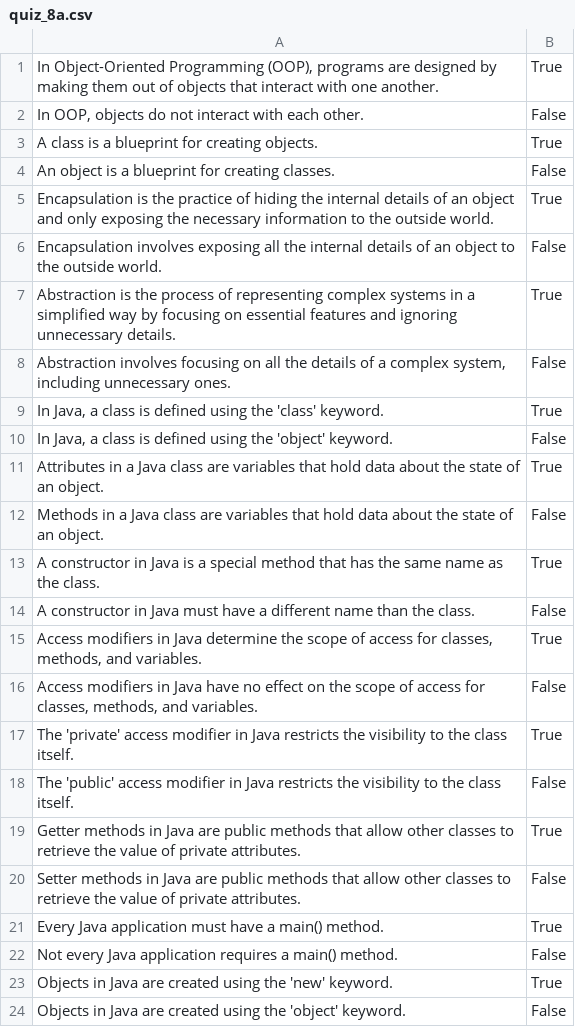
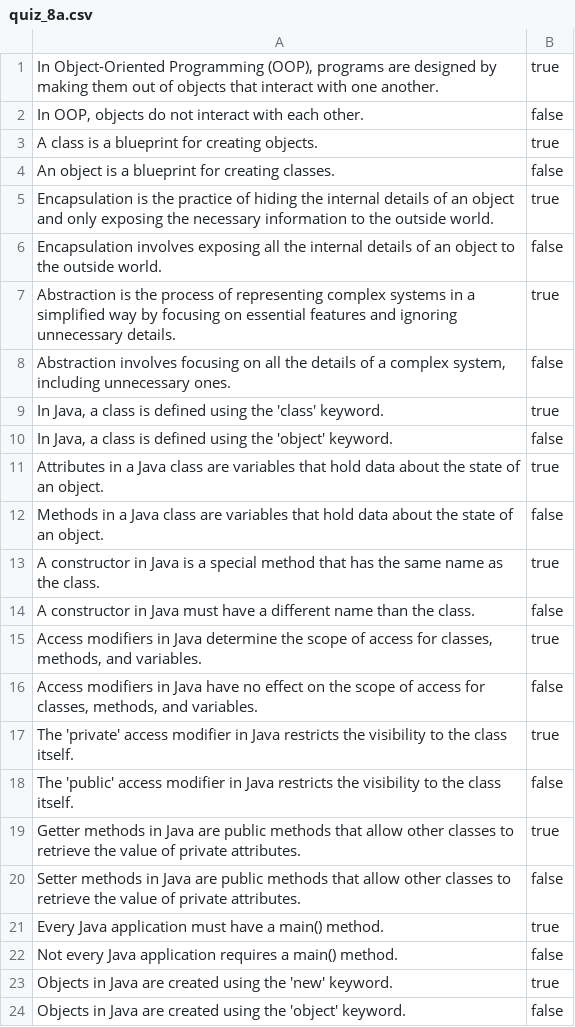
Before and after one commit to brendanpshea/programming_problem_solving, a CSV file: quiz/quiz_8a.csv, drawn as a sheet.

Commit message:
Update quiz_8a.csv

```diff
--- a/quiz/quiz_8a.csv
+++ b/quiz/quiz_8a.csv
@@ -1,24 +1,24 @@
-"In Object-Oriented Programming (OOP), programs are designed by making them out of objects that interact with one another.", True
-"In OOP, objects do not interact with each other.", False
-"A class is a blueprint for creating objects.", True
-"An object is a blueprint for creating classes.", False
-"Encapsulation is the practice of hiding the internal details of an object and only exposing the necessary information to the outside world.", True
-"Encapsulation involves exposing all the internal details of an object to the outside world.", False
-"Abstraction is the process of representing complex systems in a simplified way by focusing on essential features and ignoring unnecessary details.", True
-"Abstraction involves focusing on all the details of a complex system, including unnecessary ones.", False
-"In Java, a class is defined using the 'class' keyword.", True
-"In Java, a class is defined using the 'object' keyword.", False
-"Attributes in a Java class are variables that hold data about the state of an object.", True
-"Methods in a Java class are variables that hold data about the state of an object.", False
-"A constructor in Java is a special method that has the same name as the class.", True
-"A constructor in Java must have a different name than the class.", False
-"Access modifiers in Java determine the scope of access for classes, methods, and variables.", True
-"Access modifiers in Java have no effect on the scope of access for classes, methods, and variables.", False
-"The 'private' access modifier in Java restricts the visibility to the class itself.", True
-"The 'public' access modifier in Java restricts the visibility to the class itself.", False
-"Getter methods in Java are public methods that allow other classes to retrieve the value of private attributes.", True
-"Setter methods in Java are public methods that allow other classes to retrieve the value of private attributes.", False
-"Every Java application must have a main() method.", True
-"Not every Java application requires a main() method.", False
-"Objects in Java are created using the 'new' keyword.", True
-"Objects in Java are created using the 'object' keyword.", False
+"In Object-Oriented Programming (OOP), programs are designed by making them out of objects that interact with one another.", "true"
+"In OOP, objects do not interact with each other.", "false"
+"A class is a blueprint for creating objects.", "true"
+"An object is a blueprint for creating classes.", "false"
+"Encapsulation is the practice of hiding the internal details of an object and only exposing the necessary information to the outside world.", "true"
+"Encapsulation involves exposing all the internal details of an object to the outside world.", "false"
+"Abstraction is the process of representing complex systems in a simplified way by focusing on essential features and ignoring unnecessary details.", "true"
+"Abstraction involves focusing on all the details of a complex system, including unnecessary ones.", "false"
+"In Java, a class is defined using the 'class' keyword.", "true"
+"In Java, a class is defined using the 'object' keyword.", "false"
+"Attributes in a Java class are variables that hold data about the state of an object.", "true"
+"Methods in a Java class are variables that hold data about the state of an object.", "false"
+"A constructor in Java is a special method that has the same name as the class.", "true"
+"A constructor in Java must have a different name than the class.", "false"
+"Access modifiers in Java determine the scope of access for classes, methods, and variables.", "true"
+"Access modifiers in Java have no effect on the scope of access for classes, methods, and variables.", "false"
+"The 'private' access modifier in Java restricts the visibility to the class itself.", "true"
+"The 'public' access modifier in Java restricts the visibility to the class itself.", "false"
+"Getter methods in Java are public methods that allow other classes to retrieve the value of private attributes.", "true"
+"Setter methods in Java are public methods that allow other classes to retrieve the value of private attributes.", "false"
+"Every Java application must have a main() method.", "true"
+"Not every Java application requires a main() method.", "false"
+"Objects in Java are created using the 'new' keyword.", "true"
+"Objects in Java are created using the 'object' keyword.", "false"
```
